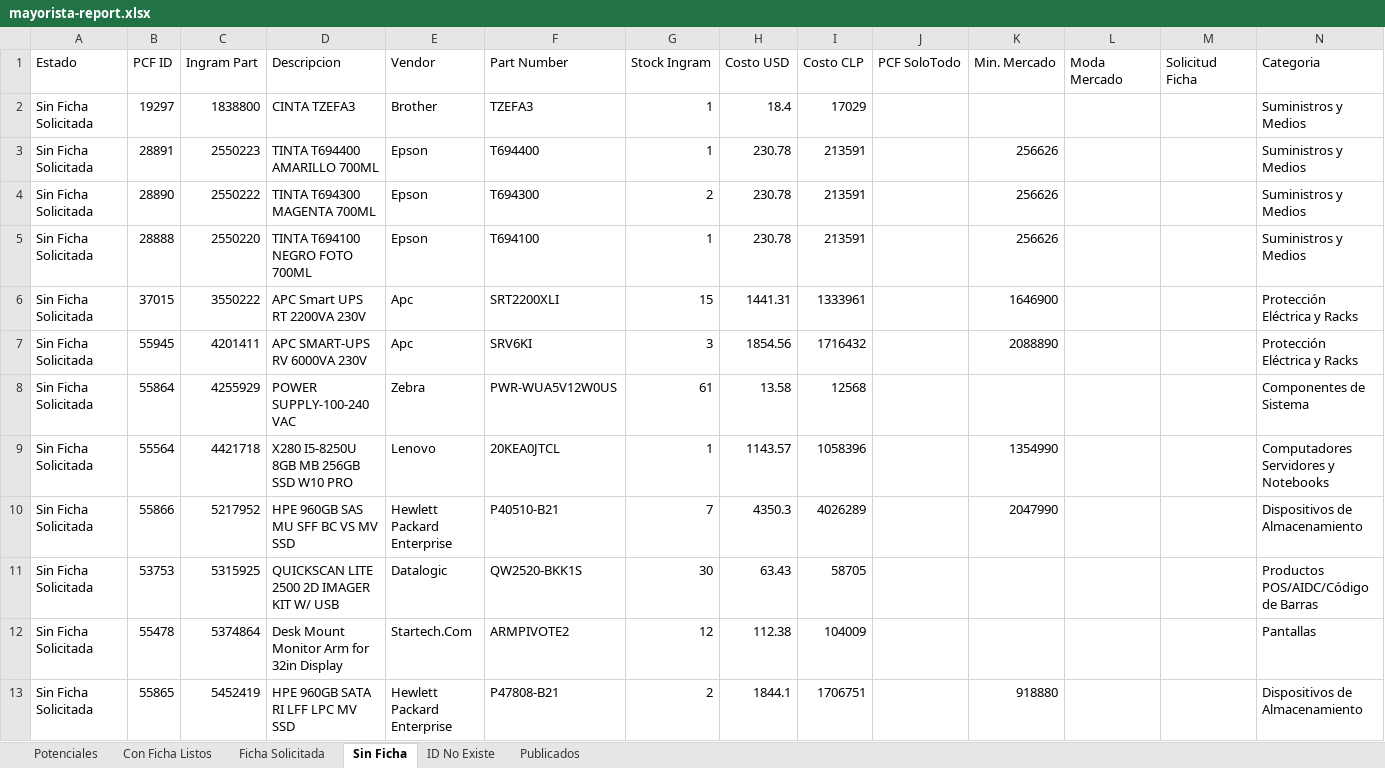
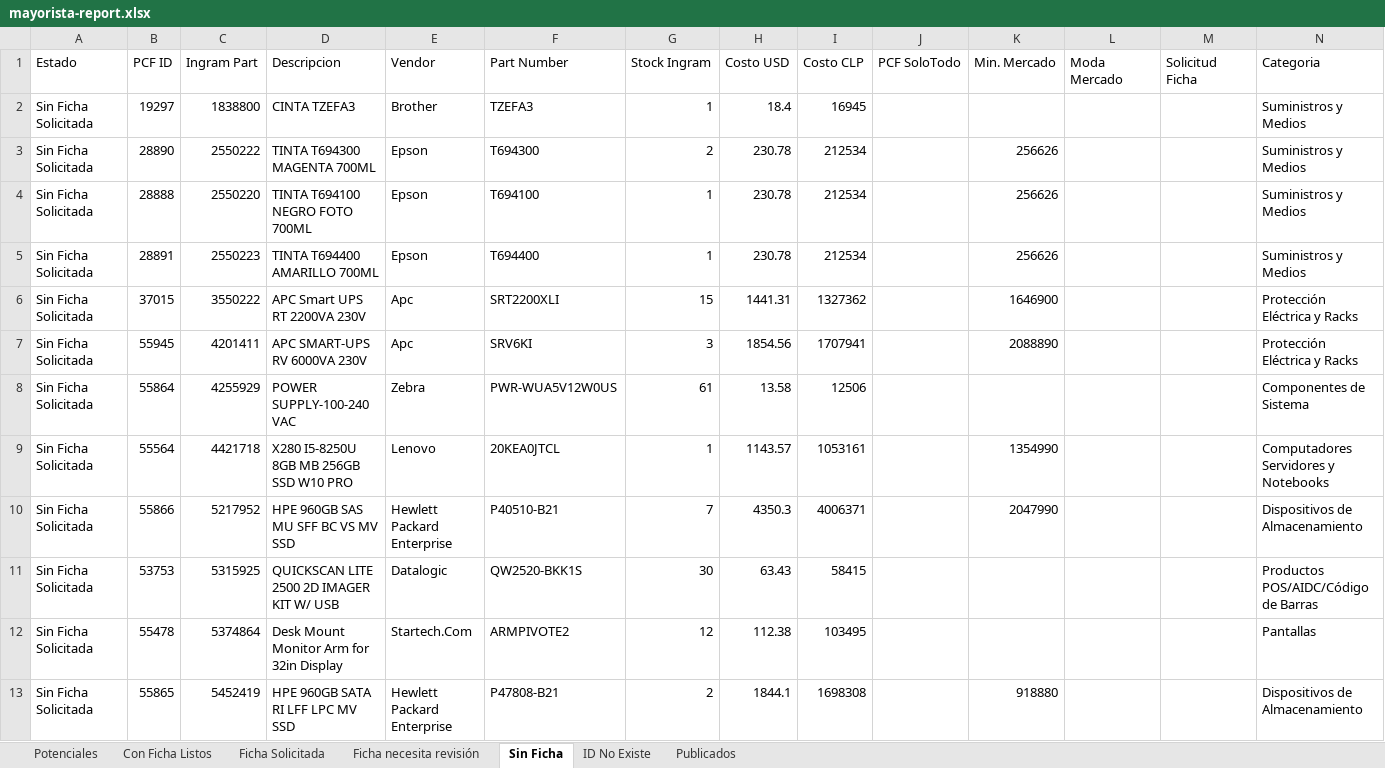
Before and after one commit to aincatoni/pcfactory-monitor-mayoristas, an Excel workbook: mayorista-report.xlsx, sheet Sin Ficha, drawn as a sheet; only a part is shown; values as stored, in another font and other column widths than the file's, no borders; removed rows and columns are numbered as before the commit, all else as after; the diff covers the shown part only; the diff names each change by its address in the sheet, - before the commit and + after, or states it on an @@ line.

```diff
--- a/mayorista-report.xlsx (sheet Sin Ficha)
+++ b/mayorista-report.xlsx (sheet Sin Ficha)
+sheet tab: Ficha necesita revisión
-I2 (Costo CLP): 17029
+I2 (Costo CLP): 16945
-row 3: Sin Ficha Solicitada | 28891 | 2550223 | TINTA T694400 AMARILLO 700ML | Epson | T694400 | 1 | 230.78 | 213591 |  | 256626 |  |  | Suministros y Medios
-I3:I4 (Costo CLP): 213591
+I3:I4 (Costo CLP): 212534
+row 5: Sin Ficha Solicitada | 28891 | 2550223 | TINTA T694400 AMARILLO 700ML | Epson | T694400 | 1 | 230.78 | 212534 |  | 256626 |  |  | Suministros y Medios
-I6 (Costo CLP): 1333961
+I6 (Costo CLP): 1327362
-I7 (Costo CLP): 1716432
+I7 (Costo CLP): 1707941
-I8 (Costo CLP): 12568
+I8 (Costo CLP): 12506
-I9 (Costo CLP): 1058396
+I9 (Costo CLP): 1053161
-I10 (Costo CLP): 4026289
+I10 (Costo CLP): 4006371
-I11 (Costo CLP): 58705
+I11 (Costo CLP): 58415
-I12 (Costo CLP): 104009
+I12 (Costo CLP): 103495
-I13 (Costo CLP): 1706751
+I13 (Costo CLP): 1698308
```
Also changed, not shown: 5 added rows, 5 removed rows and 50 edited cells elsewhere in this sheet, sheet Potenciales, sheet Publicados, sheet Con Ficha Listos, sheet ID No Existe, sheet Ficha Solicitada, 2 other files.
